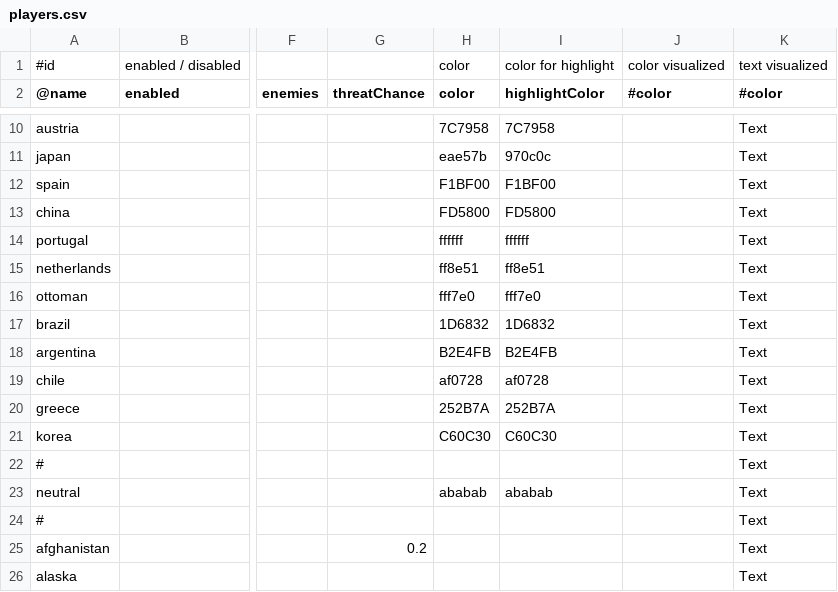
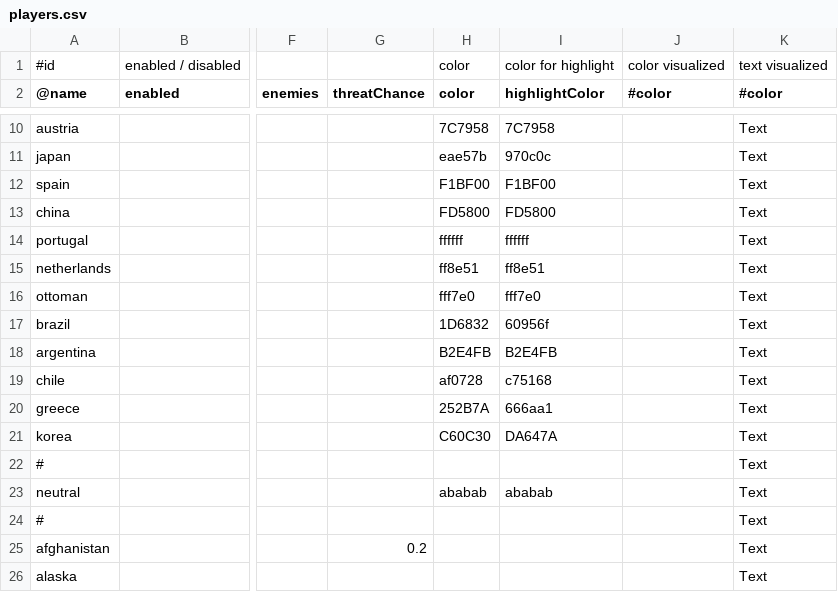
Before and after one commit to brothermunro/Dreadnought-Improvement-Project, a CSV file: players.csv, drawn as a sheet; only a part is shown, gaps mark what is left out; the diff names each change by its address in the sheet, - before the commit and + after, or states it on an @@ line.

Commit message:
Changed tints of text colours to increase legibility

```diff
--- a/players.csv
+++ b/players.csv
-I17 (highlightColor): 1D6832
+I17 (highlightColor): 60956f
-I19 (highlightColor): af0728
+I19 (highlightColor): c75168
-I20 (highlightColor): 252B7A
+I20 (highlightColor): 666aa1
-I21 (highlightColor): C60C30
+I21 (highlightColor): DA647A
```
